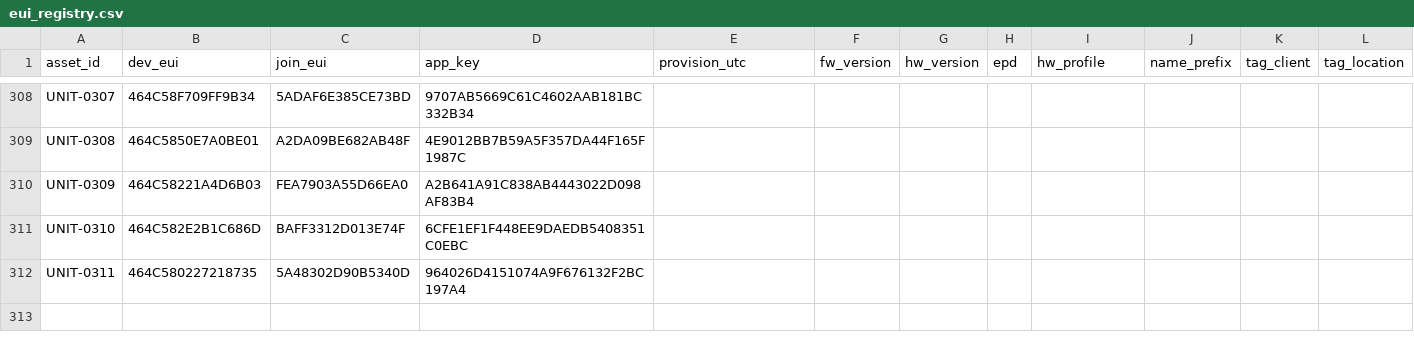
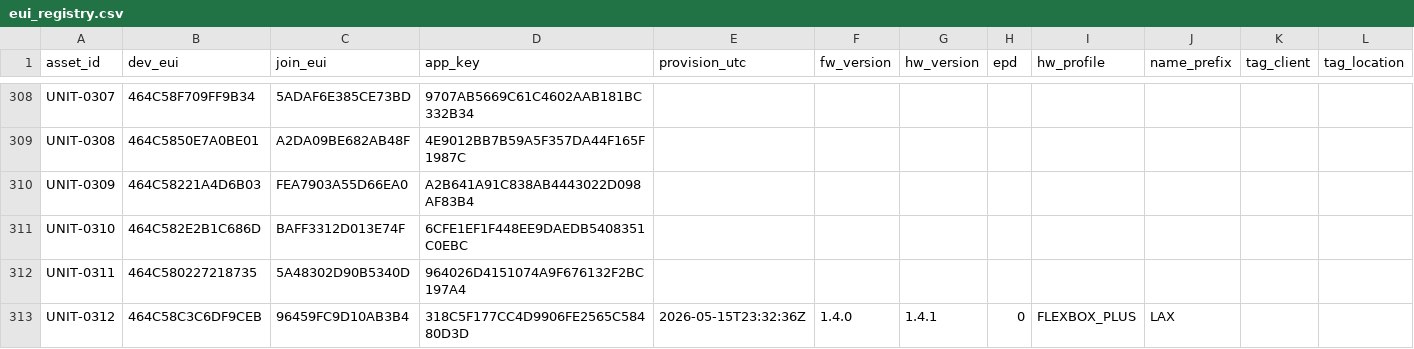
Before and after one commit to quiretech/FeedbackNow, a CSV file: v1.1/onboarding/flexbox_euis/eui_registry.csv, drawn as a sheet; only a part is shown, gaps mark what is left out; the diff names each change by its address in the sheet, - before the commit and + after, or states it on an @@ line.

```diff
--- a/v1.1/onboarding/flexbox_euis/eui_registry.csv
+++ b/v1.1/onboarding/flexbox_euis/eui_registry.csv
+row 313: UNIT-0312 | 464C58C3C6DF9CEB | 96459FC9D10AB3B4 | 318C5F177CC4D9906FE2565C58480D3D | 2026-05-15T23:32:36Z | 1.4.0 | 1.4.1 | 0 | FLEXBOX_PLUS | LAX
```
Also changed, not shown: 9 other files.
